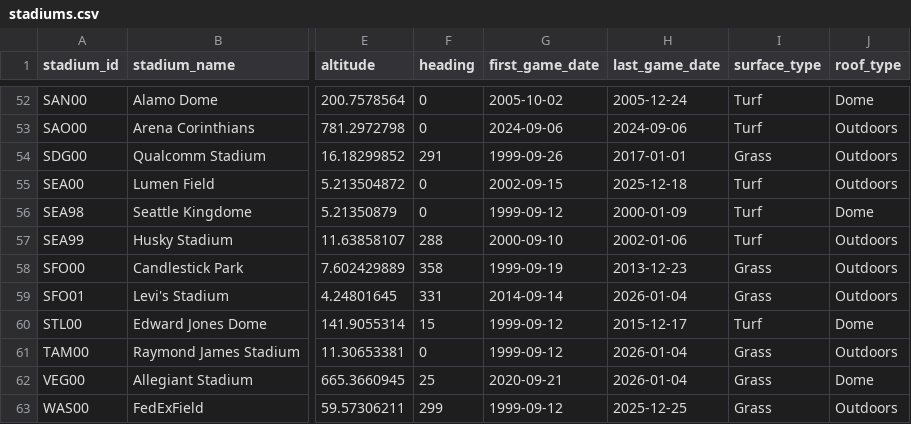
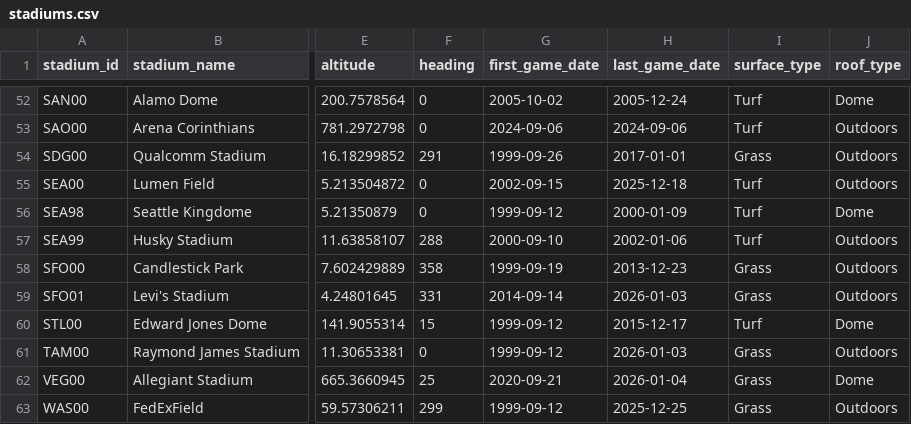
Before and after one commit to greerreNFL/Stadiums, a CSV file: data/stadiums.csv, drawn as a sheet; only a part is shown, gaps mark what is left out; the diff names each change by its address in the sheet, - before the commit and + after, or states it on an @@ line.

```diff
--- a/data/stadiums.csv
+++ b/data/stadiums.csv
-H59 (last_game_date): 2026-01-04
+H59 (last_game_date): 2026-01-03
-H61 (last_game_date): 2026-01-04
+H61 (last_game_date): 2026-01-03
```
Also changed, not shown: data/rolling_league_hfa.csv, data/team_stadiums.csv, 1 other file.
